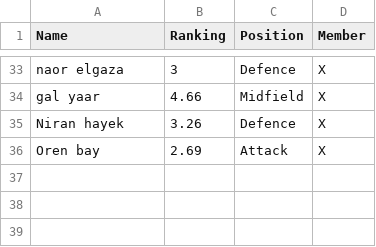
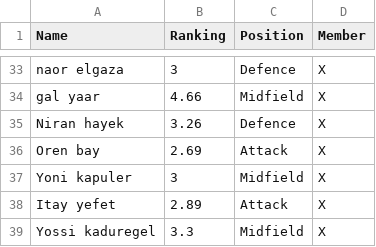
Before and after one commit to hodg300/Football-server, a CSV file: PlayersDB/Players.csv, drawn as a sheet; only a part is shown, gaps mark what is left out.

Commit message:
Update Players.csv

```diff
--- a/PlayersDB/Players.csv
+++ b/PlayersDB/Players.csv
@@ -36 +36,4 @@ Niran hayek,3.26,Defence,X
 Oren bay,2.69,Attack,X
+Yoni kapuler,3,Midfield,X
+Itay yefet,2.89,Attack,X
+Yossi kaduregel,3.3,Midfield,X
```
